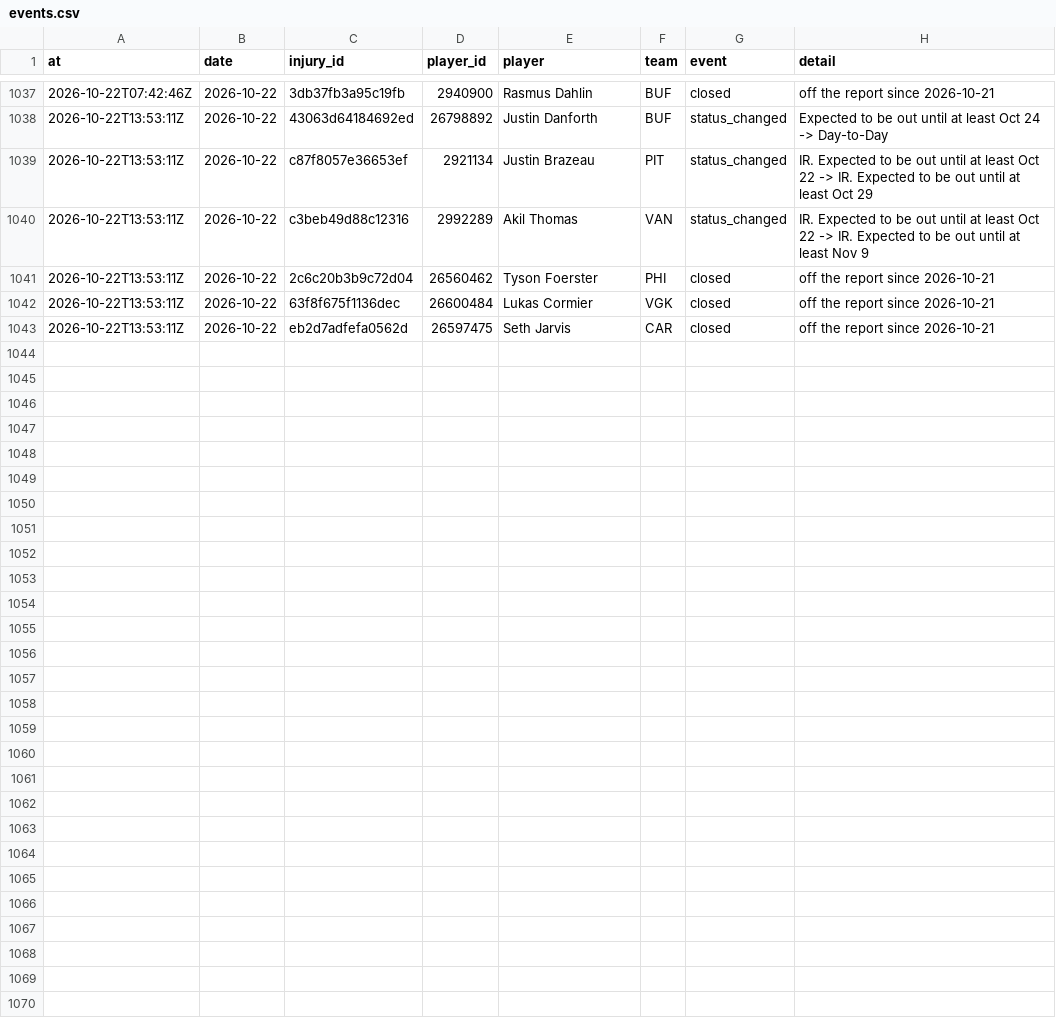
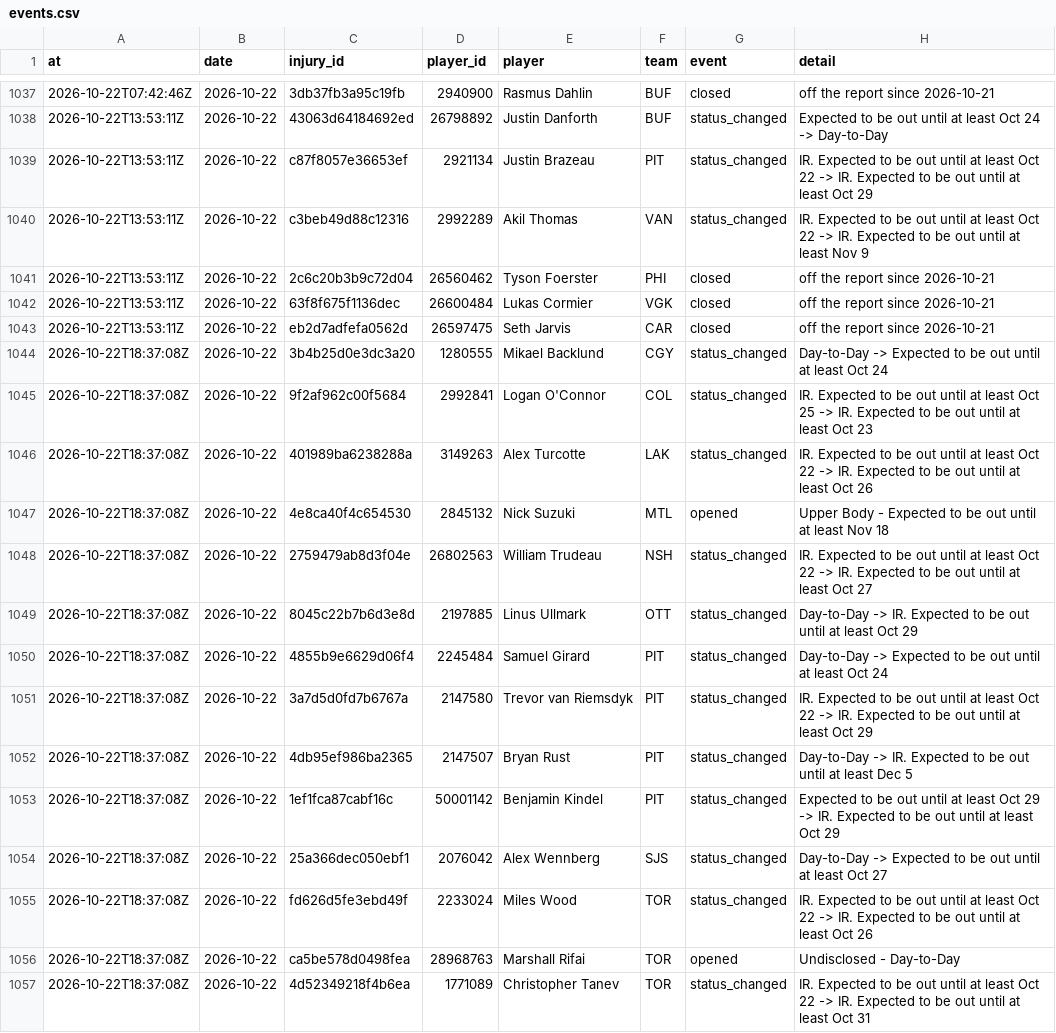
Before and after one commit to ajpayzant/NHL-Injury-Tool, a CSV file: data/events.csv, drawn as a sheet; only a part is shown, gaps mark what is left out; the diff names each change by its address in the sheet, - before the commit and + after, or states it on an @@ line.

```diff
--- a/data/events.csv
+++ b/data/events.csv
+row 1044: 2026-10-22T18:37:08Z | 2026-10-22 | 3b4b25d0e3dc3a20 | 1280555 | Mikael Backlund | CGY | status_changed | Day-to-Day -> Expected to be out until at least Oct 24
+row 1045: 2026-10-22T18:37:08Z | 2026-10-22 | 9f2af962c00f5684 | 2992841 | Logan O'Connor | COL | status_changed | IR. Expected to be out until at least Oct 25 -> IR. Expected to be out until at least Oct 23
+row 1046: 2026-10-22T18:37:08Z | 2026-10-22 | 401989ba6238288a | 3149263 | Alex Turcotte | LAK | status_changed | IR. Expected to be out until at least Oct 22 -> IR. Expected to be out until at least Oct 26
+row 1047: 2026-10-22T18:37:08Z | 2026-10-22 | 4e8ca40f4c654530 | 2845132 | Nick Suzuki | MTL | opened | Upper Body - Expected to be out until at least Nov 18
+row 1048: 2026-10-22T18:37:08Z | 2026-10-22 | 2759479ab8d3f04e | 26802563 | William Trudeau | NSH | status_changed | IR. Expected to be out until at least Oct 22 -> IR. Expected to be out until at least Oct 27
+row 1049: 2026-10-22T18:37:08Z | 2026-10-22 | 8045c22b7b6d3e8d | 2197885 | Linus Ullmark | OTT | status_changed | Day-to-Day -> IR. Expected to be out until at least Oct 29
+row 1050: 2026-10-22T18:37:08Z | 2026-10-22 | 4855b9e6629d06f4 | 2245484 | Samuel Girard | PIT | status_changed | Day-to-Day -> Expected to be out until at least Oct 24
+row 1051: 2026-10-22T18:37:08Z | 2026-10-22 | 3a7d5d0fd7b6767a | 2147580 | Trevor van Riemsdyk | PIT | status_changed | IR. Expected to be out until at least Oct 22 -> IR. Expected to be out until at least Oct 29
+row 1052: 2026-10-22T18:37:08Z | 2026-10-22 | 4db95ef986ba2365 | 2147507 | Bryan Rust | PIT | status_changed | Day-to-Day -> IR. Expected to be out until at least Dec 5
+row 1053: 2026-10-22T18:37:08Z | 2026-10-22 | 1ef1fca87cabf16c | 50001142 | Benjamin Kindel | PIT | status_changed | Expected to be out until at least Oct 29 -> IR. Expected to be out until at least Oct 29
+row 1054: 2026-10-22T18:37:08Z | 2026-10-22 | 25a366dec050ebf1 | 2076042 | Alex Wennberg | SJS | status_changed | Day-to-Day -> Expected to be out until at least Oct 27
+row 1055: 2026-10-22T18:37:08Z | 2026-10-22 | fd626d5fe3ebd49f | 2233024 | Miles Wood | TOR | status_changed | IR. Expected to be out until at least Oct 22 -> IR. Expected to be out until at least Oct 26
+row 1056: 2026-10-22T18:37:08Z | 2026-10-22 | ca5be578d0498fea | 28968763 | Marshall Rifai | TOR | opened | Undisclosed - Day-to-Day
+row 1057: 2026-10-22T18:37:08Z | 2026-10-22 | 4d52349218f4b6ea | 1771089 | Christopher Tanev | TOR | status_changed | IR. Expected to be out until at least Oct 22 -> IR. Expected to be out until at least Oct 31
```
Also changed, not shown: data/injuries.csv, data/nhl/players.csv, 3 other files.
